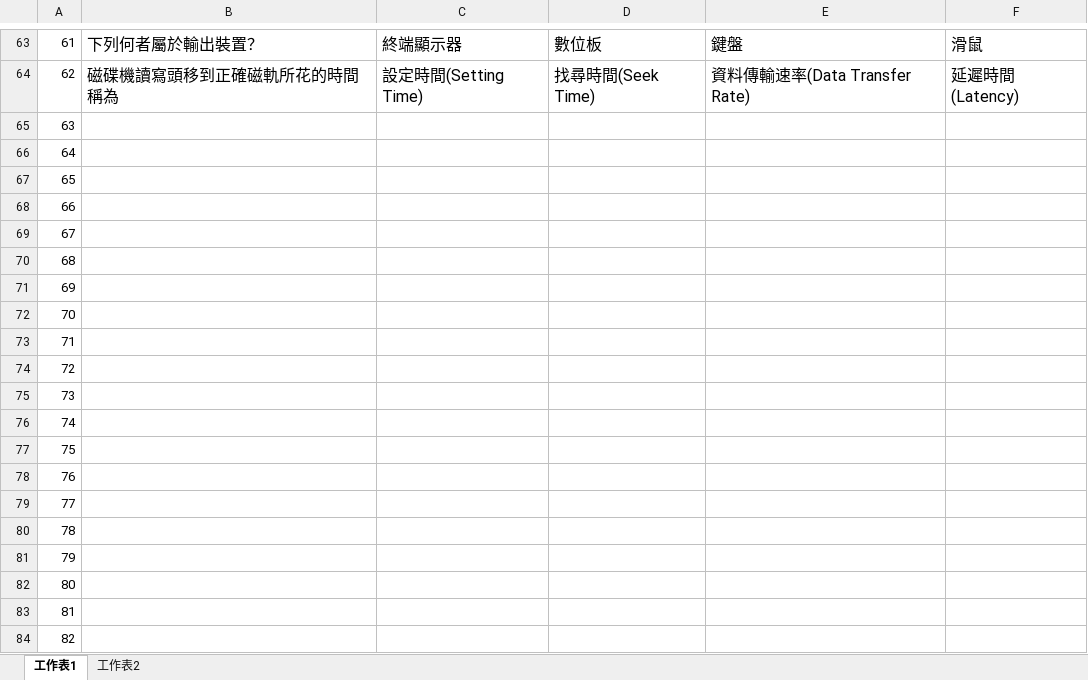
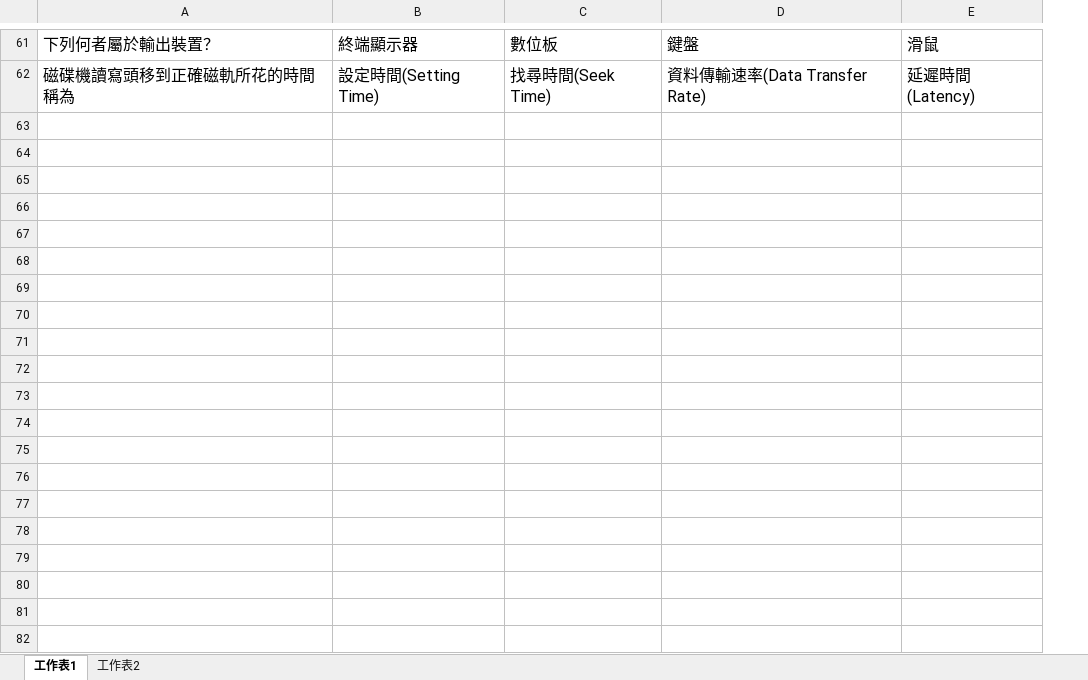
Before and after one commit to RoyZhan1107/HTML, an Excel workbook: test-system-online/11800電腦軟體應用.xlsx, sheet 工作表1, drawn as a sheet; only a part is shown, gaps mark what is left out; values as stored, in another font and other column widths than the file's, no borders; the diff covers the shown part only; the diff names each change by its address in the sheet, - before the commit and + after, or states it on an @@ line.

Commit message:
Add files via upload

```diff
--- a/test-system-online/11800電腦軟體應用.xlsx (sheet 工作表1)
+++ b/test-system-online/11800電腦軟體應用.xlsx (sheet 工作表1)
-column A, rows 63-64: 61 | 62
-row 65: 63
-row 66: 64
-row 67: 65
-row 68: 66
-row 69: 67
-row 70: 68
-row 71: 69
-row 72: 70
-row 73: 71
-row 74: 72
-row 75: 73
-row 76: 74
-row 77: 75
-row 78: 76
-row 79: 77
-row 80: 78
-row 81: 79
-row 82: 80
-row 83: 81
-row 84: 82
```
Also changed, not shown: 219 removed rows elsewhere in this sheet.
